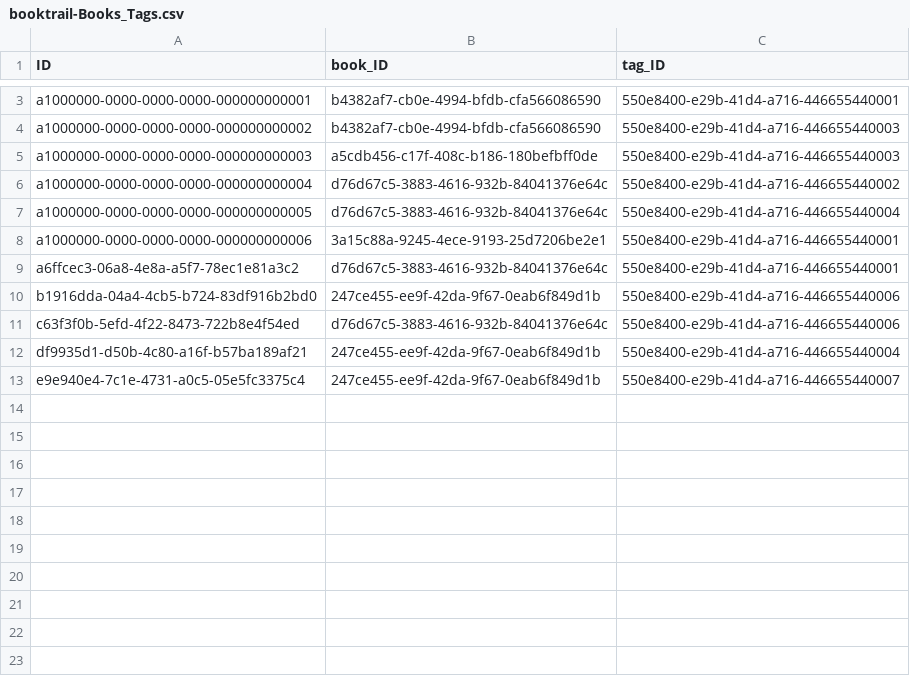
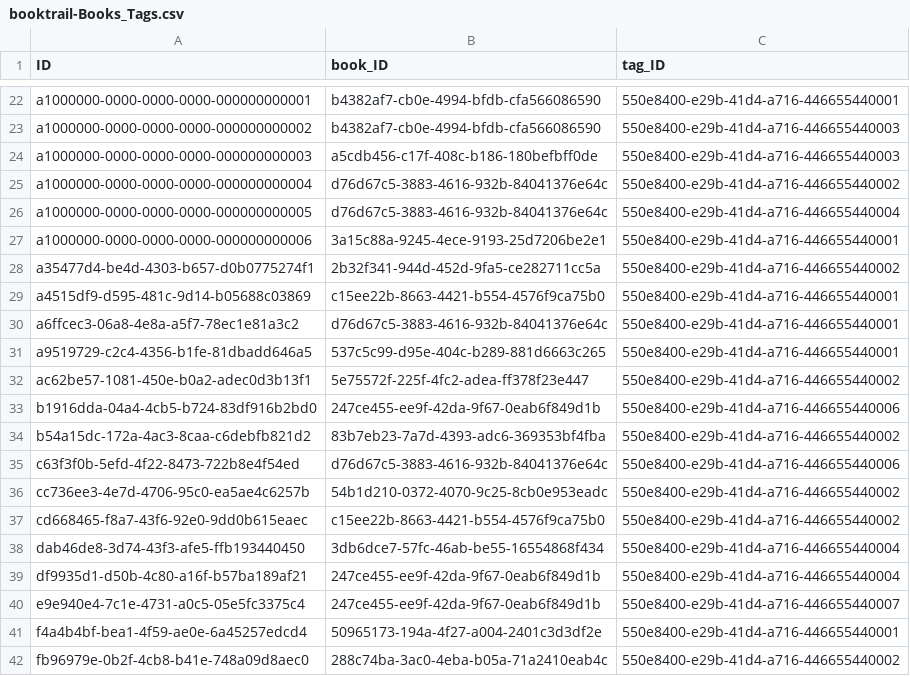
Before and after one commit to tomba07/booktrail, a CSV file: db/data/booktrail-Books_Tags.csv, drawn as a sheet; only a part is shown, gaps mark what is left out; the diff covers the shown part only.

Commit message:
Improvements and Data Update

```diff
--- a/db/data/booktrail-Books_Tags.csv
+++ b/db/data/booktrail-Books_Tags.csv
@@ -8,6 +27,16 @@ a1000000-0000-0000-0000-000000000005;d76d67c5-3883-4616-932b-84041376e64c;550e84
 a1000000-0000-0000-0000-000000000006;3a15c88a-9245-4ece-9193-25d7206be2e1;550e8400-e29b-41d4-a716-446655440001
+a35477d4-be4d-4303-b657-d0b0775274f1;2b32f341-944d-452d-9fa5-ce282711cc5a;550e8400-e29b-41d4-a716-446655440002
+a4515df9-d595-481c-9d14-b05688c03869;c15ee22b-8663-4421-b554-4576f9ca75b0;550e8400-e29b-41d4-a716-446655440001
 a6ffcec3-06a8-4e8a-a5f7-78ec1e81a3c2;d76d67c5-3883-4616-932b-84041376e64c;550e8400-e29b-41d4-a716-446655440001
+a9519729-c2c4-4356-b1fe-81dbadd646a5;537c5c99-d95e-404c-b289-881d6663c265;550e8400-e29b-41d4-a716-446655440001
+ac62be57-1081-450e-b0a2-adec0d3b13f1;5e75572f-225f-4fc2-adea-ff378f23e447;550e8400-e29b-41d4-a716-446655440002
 b1916dda-04a4-4cb5-b724-83df916b2bd0;247ce455-ee9f-42da-9f67-0eab6f849d1b;550e8400-e29b-41d4-a716-446655440006
+b54a15dc-172a-4ac3-8caa-c6debfb821d2;83b7eb23-7a7d-4393-adc6-369353bf4fba;550e8400-e29b-41d4-a716-446655440002
 c63f3f0b-5efd-4f22-8473-722b8e4f54ed;d76d67c5-3883-4616-932b-84041376e64c;550e8400-e29b-41d4-a716-446655440006
+cc736ee3-4e7d-4706-95c0-ea5ae4c6257b;54b1d210-0372-4070-9c25-8cb0e953eadc;550e8400-e29b-41d4-a716-446655440002
+cd668465-f8a7-43f6-92e0-9dd0b615eaec;c15ee22b-8663-4421-b554-4576f9ca75b0;550e8400-e29b-41d4-a716-446655440002
+dab46de8-3d74-43f3-afe5-ffb193440450;3db6dce7-57fc-46ab-be55-16554868f434;550e8400-e29b-41d4-a716-446655440004
 df9935d1-d50b-4c80-a16f-b57ba189af21;247ce455-ee9f-42da-9f67-0eab6f849d1b;550e8400-e29b-41d4-a716-446655440004
 e9e940e4-7c1e-4731-a0c5-05e5fc3375c4;247ce455-ee9f-42da-9f67-0eab6f849d1b;550e8400-e29b-41d4-a716-446655440007
+f4a4b4bf-bea1-4f59-ae0e-6a45257edcd4;50965173-194a-4f27-a004-2401c3d3df2e;550e8400-e29b-41d4-a716-446655440001
+fb96979e-0b2f-4cb8-b41e-748a09d8aec0;288c74ba-3ac0-4eba-b05a-71a2410eab4c;550e8400-e29b-41d4-a716-446655440002
```
Also changed, not shown: 19 added rows elsewhere in this file, db/data/booktrail-Books.csv, 2 other files.
